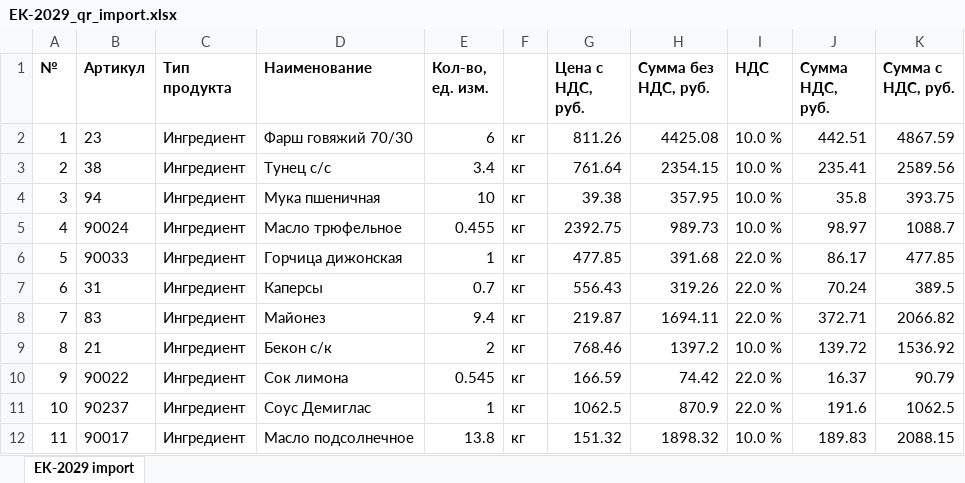
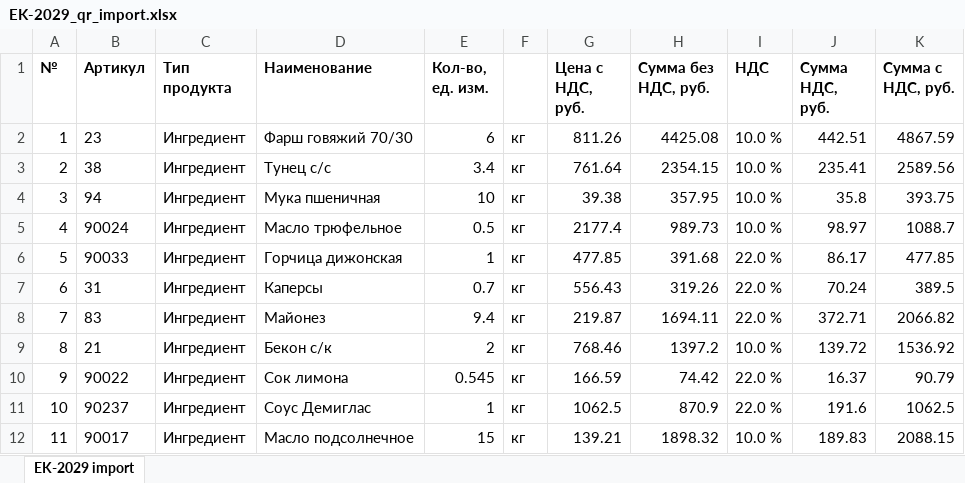
Before and after one commit to Novoandrey/theplace, an Excel workbook: bot_invoice/samples/EK-2029_qr_import.xlsx, sheet EK-2029 import, drawn as a sheet; values as stored, in another font and other column widths than the file's, no borders; the diff names each change by its address in the sheet, - before the commit and + after, or states it on an @@ line.

```diff
--- a/bot_invoice/samples/EK-2029_qr_import.xlsx (sheet EK-2029 import)
+++ b/bot_invoice/samples/EK-2029_qr_import.xlsx (sheet EK-2029 import)
-E5 (Кол-во, ед. изм.): 0.455
+E5 (Кол-во, ед. изм.): 0.5
-G5 (Цена с НДС, руб.): 2392.75
+G5 (Цена с НДС, руб.): 2177.4
-E12 (Кол-во, ед. изм.): 13.8
+E12 (Кол-во, ед. изм.): 15
-G12 (Цена с НДС, руб.): 151.32
+G12 (Цена с НДС, руб.): 139.21
```
Also changed, not shown: 4 other files.
